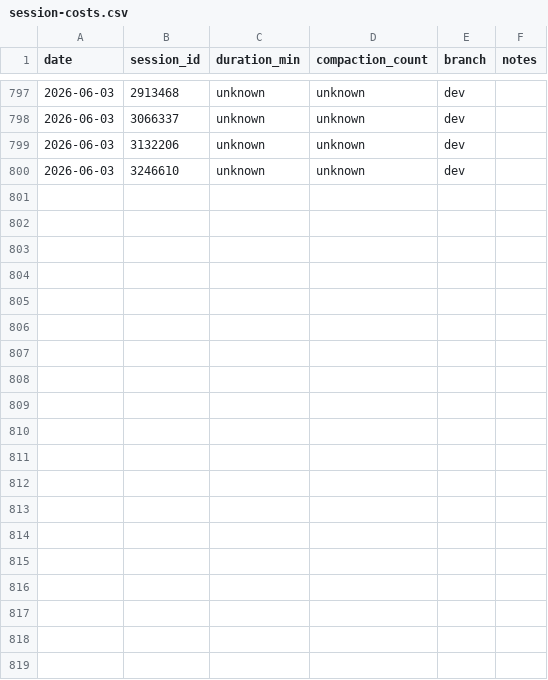
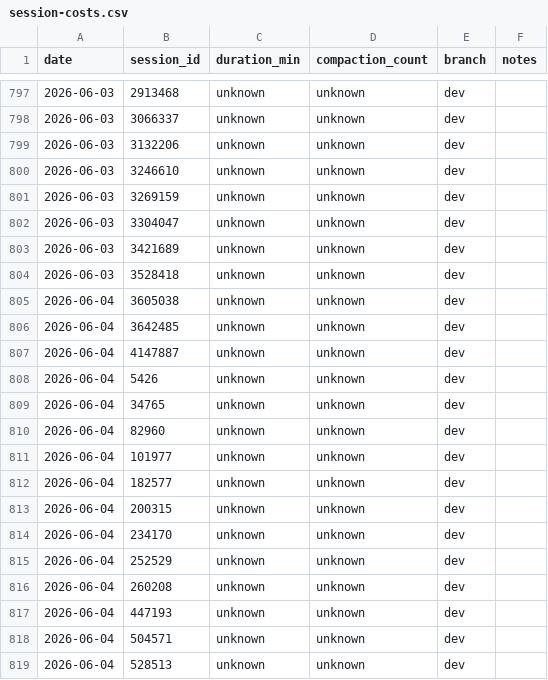
Before and after one commit to Brownbull/archie, a CSV file: docs/cost-tracking/session-costs.csv, drawn as a sheet; only a part is shown, gaps mark what is left out; the diff covers the shown part only.

```diff
--- a/docs/cost-tracking/session-costs.csv
+++ b/docs/cost-tracking/session-costs.csv
@@ -800 +800,20 @@ date,session_id,duration_min,compaction_count,branch,notes
 2026-06-03,3246610,unknown,unknown,dev,
+2026-06-03,3269159,unknown,unknown,dev,
+2026-06-03,3304047,unknown,unknown,dev,
+2026-06-03,3421689,unknown,unknown,dev,
+2026-06-03,3528418,unknown,unknown,dev,
+2026-06-04,3605038,unknown,unknown,dev,
+2026-06-04,3642485,unknown,unknown,dev,
+2026-06-04,4147887,unknown,unknown,dev,
+2026-06-04,5426,unknown,unknown,dev,
+2026-06-04,34765,unknown,unknown,dev,
+2026-06-04,82960,unknown,unknown,dev,
+2026-06-04,101977,unknown,unknown,dev,
+2026-06-04,182577,unknown,unknown,dev,
+2026-06-04,200315,unknown,unknown,dev,
+2026-06-04,234170,unknown,unknown,dev,
+2026-06-04,252529,unknown,unknown,dev,
+2026-06-04,260208,unknown,unknown,dev,
+2026-06-04,447193,unknown,unknown,dev,
+2026-06-04,504571,unknown,unknown,dev,
+2026-06-04,528513,unknown,unknown,dev,
```
Also changed, not shown: 9 added rows elsewhere in this file, 10 other files.
